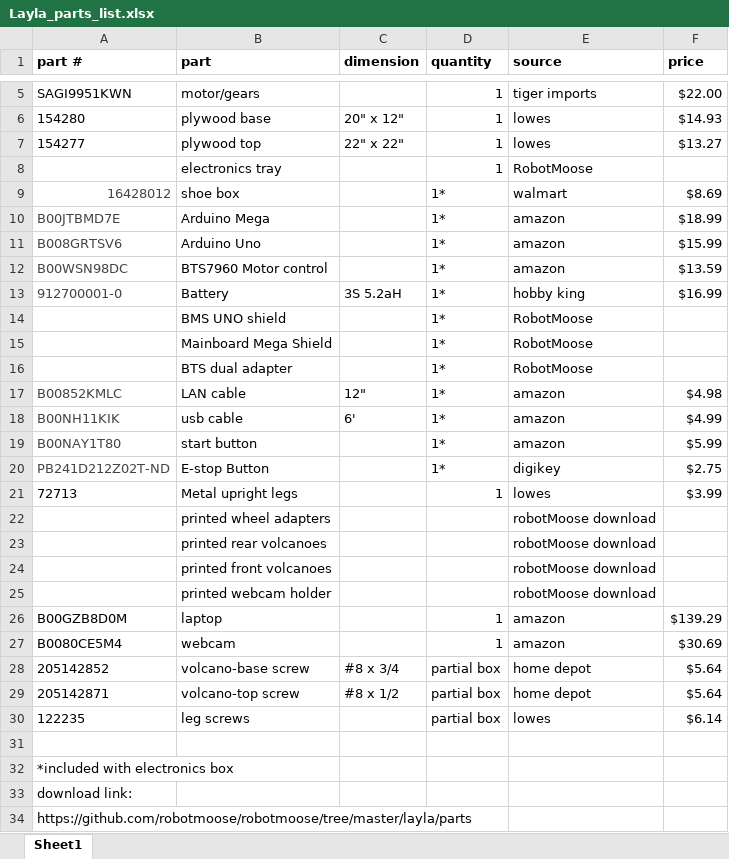
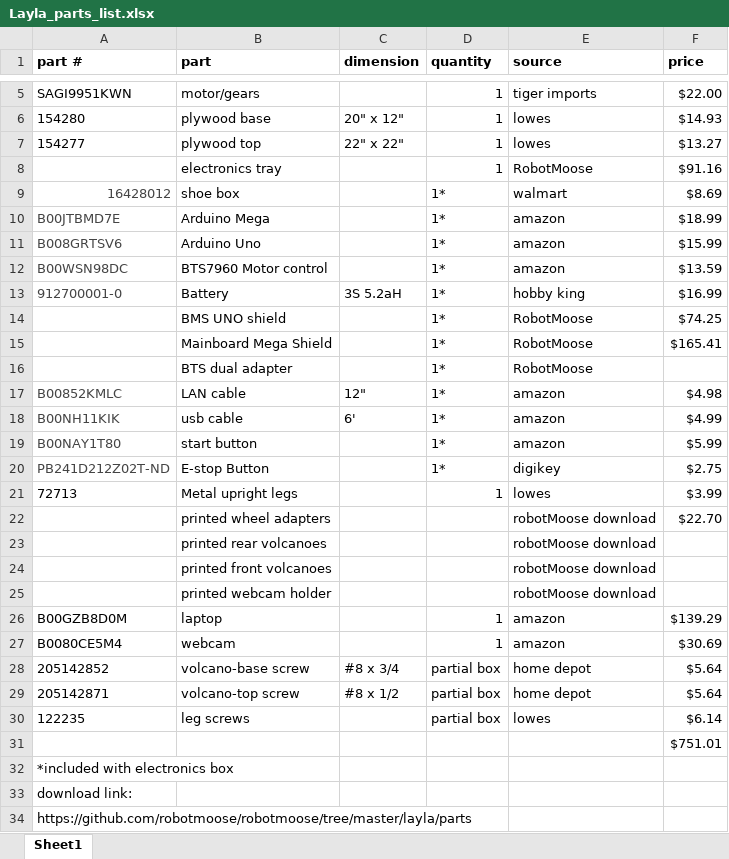
Before and after one commit to robotmoose/hardware, an Excel workbook: layla/parts/Layla_parts_list.xlsx, sheet Sheet1, drawn as a sheet; only a part is shown, gaps mark what is left out; values as stored, in another font and other column widths than the file's, no borders; the diff names each change by its address in the sheet, - before the commit and + after, or states it on an @@ line.

```diff
--- a/layla/parts/Layla_parts_list.xlsx (sheet Sheet1)
+++ b/layla/parts/Layla_parts_list.xlsx (sheet Sheet1)
-F8 (price): (empty)
+F8 (price): $91.16
-F14 (price): (empty)
+F14 (price): $74.25
-F15 (price): (empty)
+F15 (price): $165.41
-F22 (price): (empty)
+F22 (price): $22.70
-F31 (price): (empty)
+F31 (price): $751.01
```
Also changed, not shown: 21 other files.
